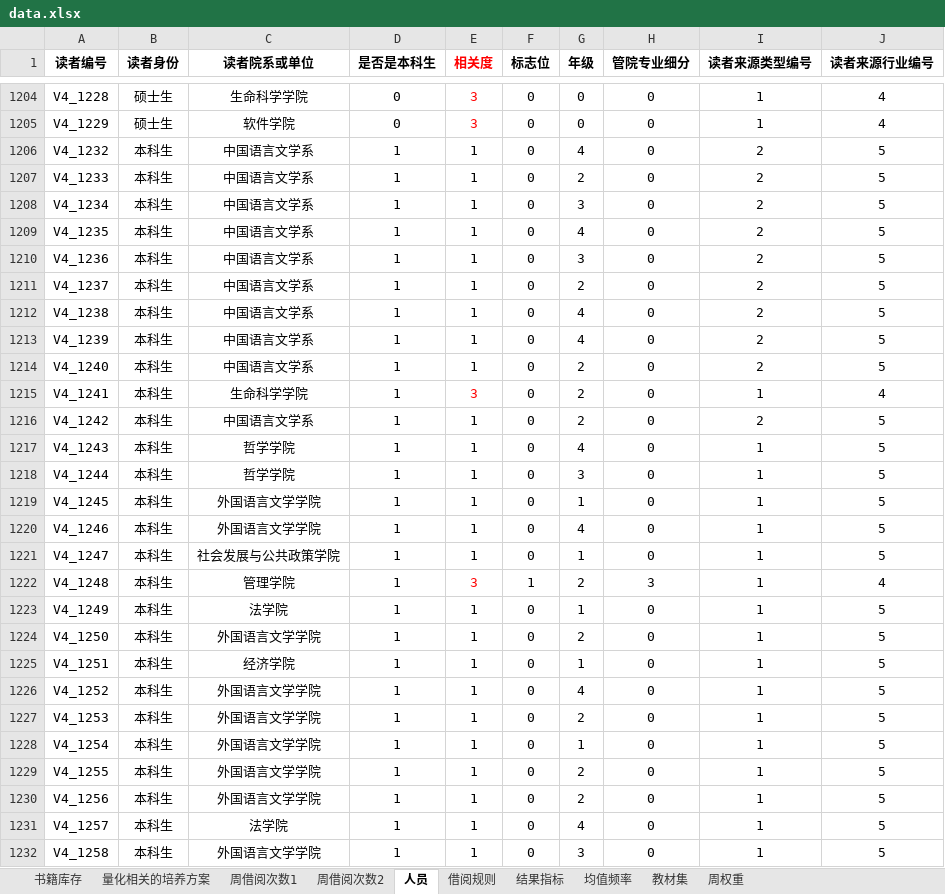
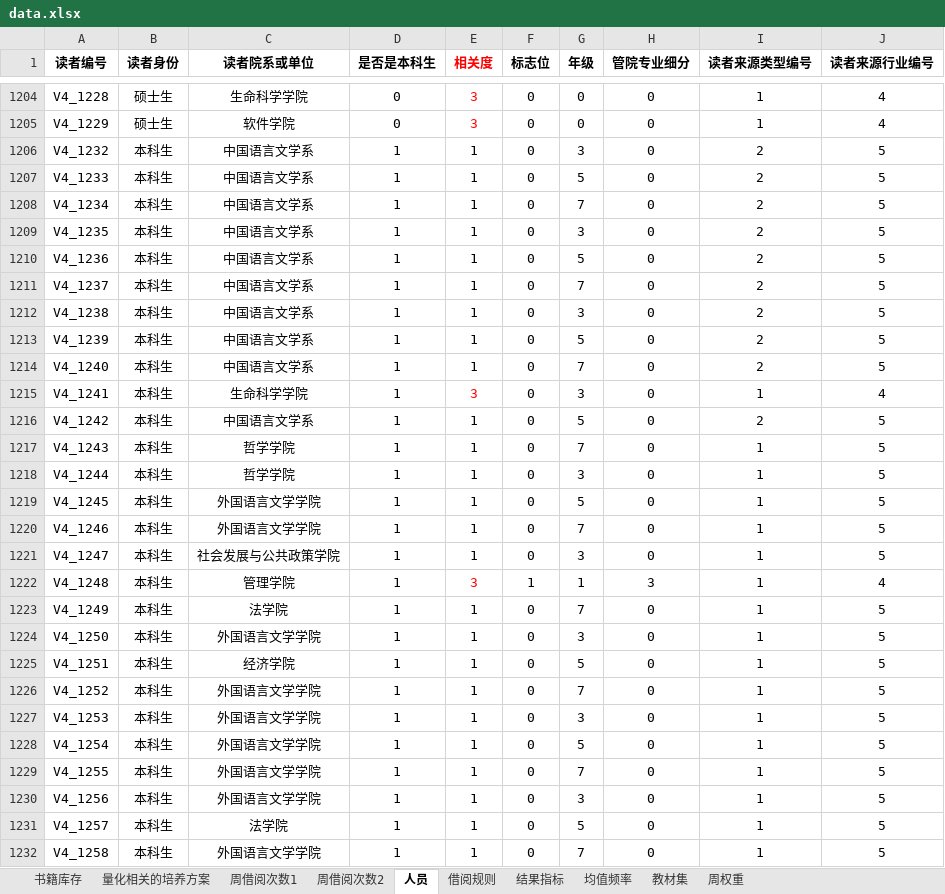
Before and after one commit to vakesamahere/AnylogicFDULIB, an Excel workbook: data.xlsx, sheet 人员, drawn as a sheet; only a part is shown, gaps mark what is left out; values as stored, in another font and other column widths than the file's, no borders; the diff covers the shown part only; the diff names each change by its address in the sheet, - before the commit and + after, or states it on an @@ line.

```diff
--- a/data.xlsx (sheet 人员)
+++ b/data.xlsx (sheet 人员)
-G1206 (年级): 4
+G1206 (年级): 3
-G1207 (年级): 2
+G1207 (年级): 5
-G1208 (年级): 3
+G1208 (年级): 7
-G1209 (年级): 4
+G1209 (年级): 3
-G1210 (年级): 3
+G1210 (年级): 5
-G1211 (年级): 2
+G1211 (年级): 7
-G1212 (年级): 4
+G1212 (年级): 3
-G1213 (年级): 4
+G1213 (年级): 5
-G1214 (年级): 2
+G1214 (年级): 7
-G1215 (年级): 2
+G1215 (年级): 3
-G1216 (年级): 2
+G1216 (年级): 5
-G1217 (年级): 4
+G1217 (年级): 7
-G1219 (年级): 1
+G1219 (年级): 5
-G1220 (年级): 4
+G1220 (年级): 7
-G1221 (年级): 1
+G1221 (年级): 3
-G1222 (年级): 2
+G1222 (年级): 1
-G1223 (年级): 1
+G1223 (年级): 7
-G1224 (年级): 2
+G1224 (年级): 3
-G1225 (年级): 1
+G1225 (年级): 5
-G1226 (年级): 4
+G1226 (年级): 7
-G1227 (年级): 2
+G1227 (年级): 3
-G1228 (年级): 1
+G1228 (年级): 5
-G1229 (年级): 2
+G1229 (年级): 7
-G1230 (年级): 2
+G1230 (年级): 3
-G1231 (年级): 4
+G1231 (年级): 5
-G1232 (年级): 3
+G1232 (年级): 7
```
Also changed, not shown: 1355 edited cells elsewhere in this sheet, formulas that keep their value, 8 other files.
